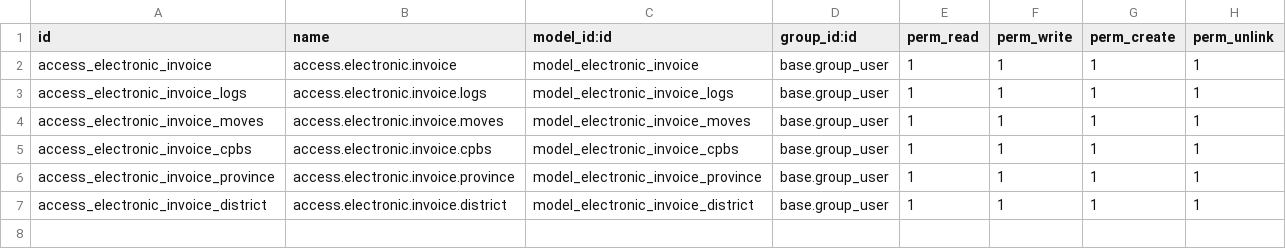
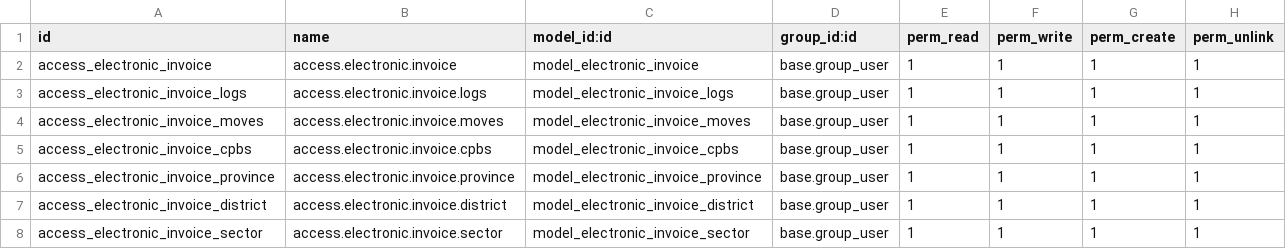
Before and after one commit to enrike14/HS-FE, a CSV file: hs_electronic_invoice/security/ir.model.access.csv, drawn as a sheet; the diff names each change by its address in the sheet, - before the commit and + after, or states it on an @@ line.

Commit message:
add sector access

```diff
--- a/hs_electronic_invoice/security/ir.model.access.csv
+++ b/hs_electronic_invoice/security/ir.model.access.csv
+row 8: access_electronic_invoice_sector | access.electronic.invoice.sector | model_electronic_invoice_sector | base.group_user | 1 | 1 | 1 | 1
```
Also changed, not shown: 1 other file.
